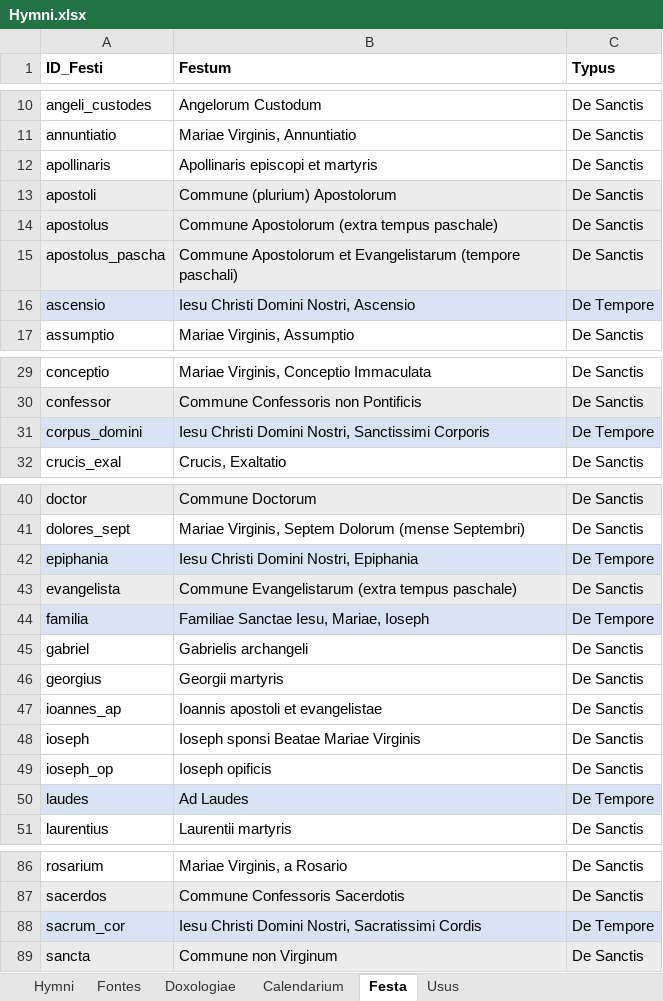
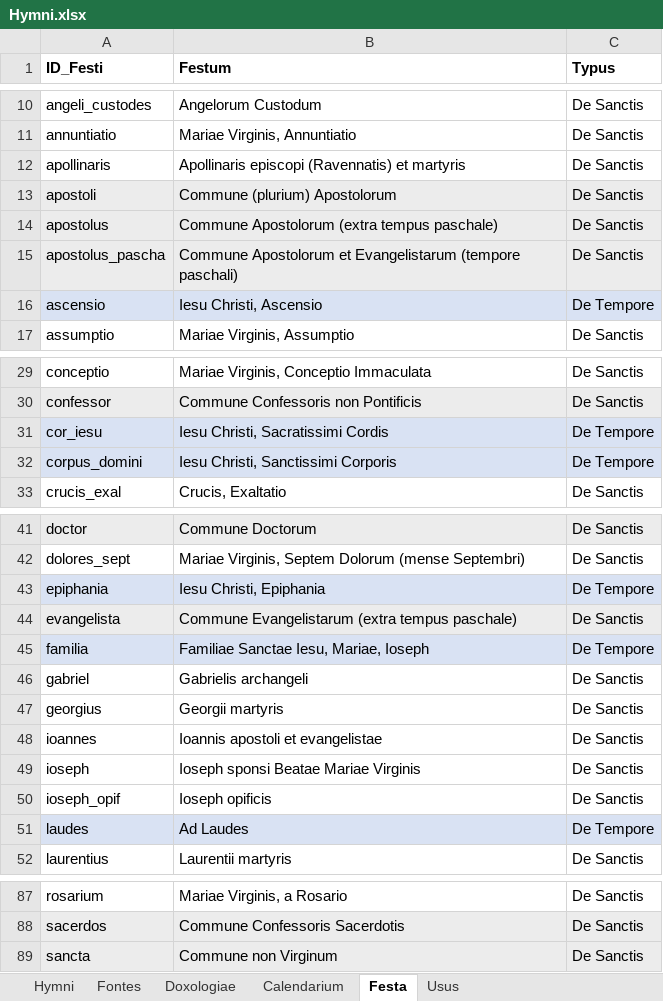
Before and after one commit to alexrex85/Hymnarium, an Excel workbook: Hymni.xlsx, sheet Festa, drawn as a sheet; only a part is shown, gaps mark what is left out; values as stored, in another font and other column widths than the file's, no borders; removed rows and columns are numbered as before the commit, all else as after; the diff covers the shown part only; the diff names each change by its address in the sheet, - before the commit and + after, or states it on an @@ line.

```diff
--- a/Hymni.xlsx (sheet Festa)
+++ b/Hymni.xlsx (sheet Festa)
-B12 (Festum): Apollinaris episcopi et martyris
+B12 (Festum): Apollinaris episcopi (Ravennatis) et martyris
-B16 (Festum): Iesu Christi Domini Nostri, Ascensio
+B16 (Festum): Iesu Christi, Ascensio
+row 31: cor_iesu | Iesu Christi, Sacratissimi Cordis | De Tempore
-B32 (Festum): Iesu Christi Domini Nostri, Sanctissimi Corporis
+B32 (Festum): Iesu Christi, Sanctissimi Corporis
-B43 (Festum): Iesu Christi Domini Nostri, Epiphania
+B43 (Festum): Iesu Christi, Epiphania
-A48 (ID_Festi): ioannes_ap
+A48 (ID_Festi): ioannes
-A50 (ID_Festi): ioseph_op
+A50 (ID_Festi): ioseph_opif
-row 88: sacrum_cor | Iesu Christi Domini Nostri, Sacratissimi Cordis | De Tempore
```
Also changed, not shown: 9 edited cells elsewhere in this sheet, sheet Hymni, sheet Usus, 8 other files.
